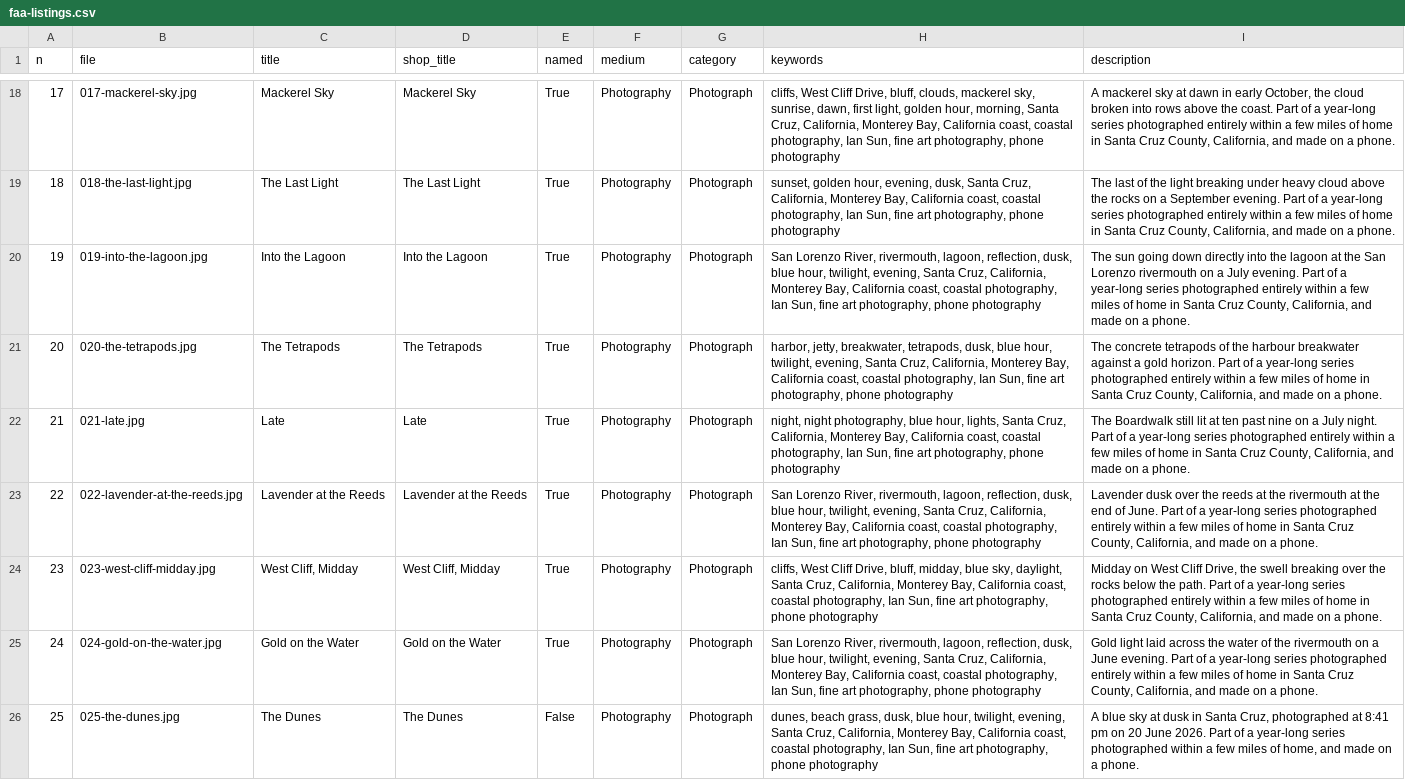
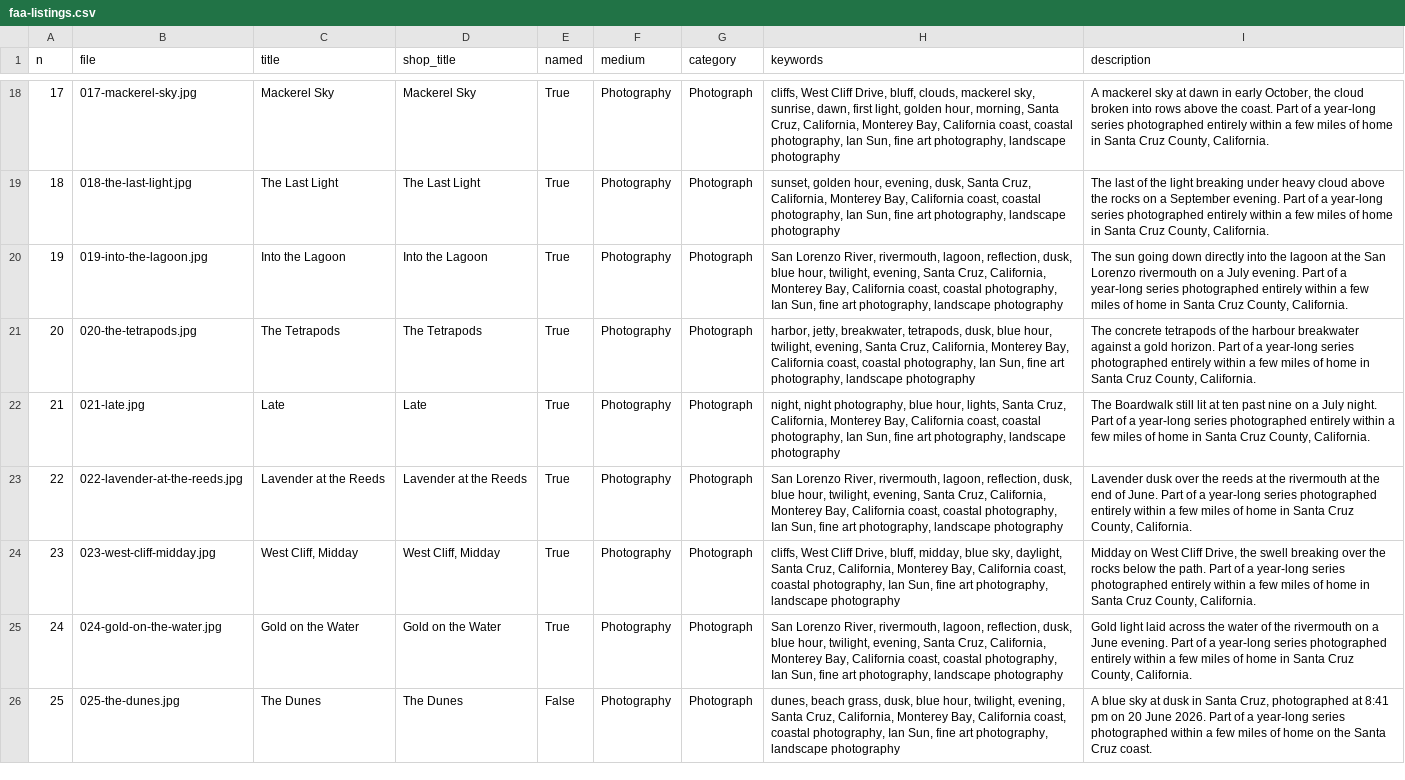
Before and after one commit to World-Swap/the-helping-sun, a CSV file: faa-listings.csv, drawn as a sheet; only a part is shown, gaps mark what is left out; the diff covers the shown part only; the diff names each change by its address in the sheet, - before the commit and + after, or states it on an @@ line.

```diff
--- a/faa-listings.csv
+++ b/faa-listings.csv
-H18 (keywords): …art photography, phone photography
+H18 (keywords): …art photography, landscape photography
-I18 (description): …Cruz County, California, and made on a phone.
+I18 (description): …Cruz County, California.
-H19 (keywords): …art photography, phone photography
+H19 (keywords): …art photography, landscape photography
-I19 (description): …Cruz County, California, and made on a phone.
+I19 (description): …Cruz County, California.
-H20 (keywords): …art photography, phone photography
+H20 (keywords): …art photography, landscape photography
-I20 (description): …Cruz County, California, and made on a phone.
+I20 (description): …Cruz County, California.
-H21 (keywords): …art photography, phone photography
+H21 (keywords): …art photography, landscape photography
-I21 (description): …Cruz County, California, and made on a phone.
+I21 (description): …Cruz County, California.
-H22 (keywords): …art photography, phone photography
+H22 (keywords): …art photography, landscape photography
-I22 (description): …Cruz County, California, and made on a phone.
+I22 (description): …Cruz County, California.
-H23 (keywords): …art photography, phone photography
+H23 (keywords): …art photography, landscape photography
-I23 (description): …Cruz County, California, and made on a phone.
+I23 (description): …Cruz County, California.
-H24 (keywords): …art photography, phone photography
+H24 (keywords): …art photography, landscape photography
-I24 (description): …Cruz County, California, and made on a phone.
+I24 (description): …Cruz County, California.
-H25 (keywords): …art photography, phone photography
+H25 (keywords): …art photography, landscape photography
-I25 (description): …Cruz County, California, and made on a phone.
+I25 (description): …Cruz County, California.
-H26 (keywords): …art photography, phone photography
+H26 (keywords): …art photography, landscape photography
-I26 (description): …miles of home, and made on a phone.
+I26 (description): …miles of home on the Santa Cruz coast.
```
Also changed, not shown: 174 edited cells elsewhere in this file, 6 other files.
